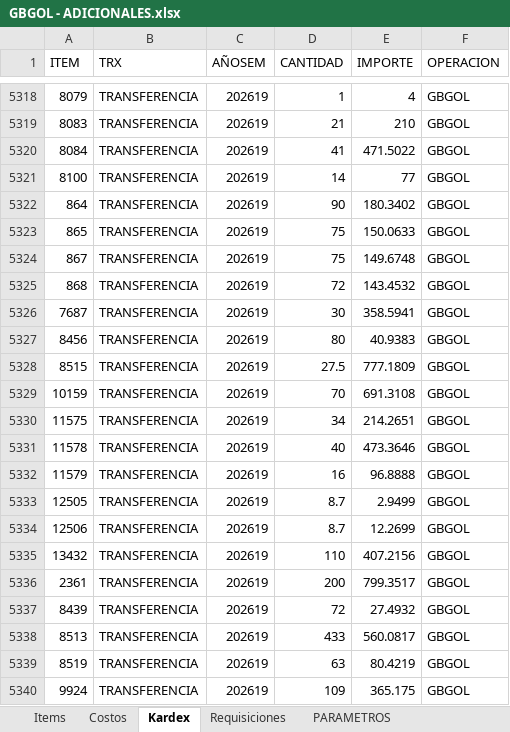
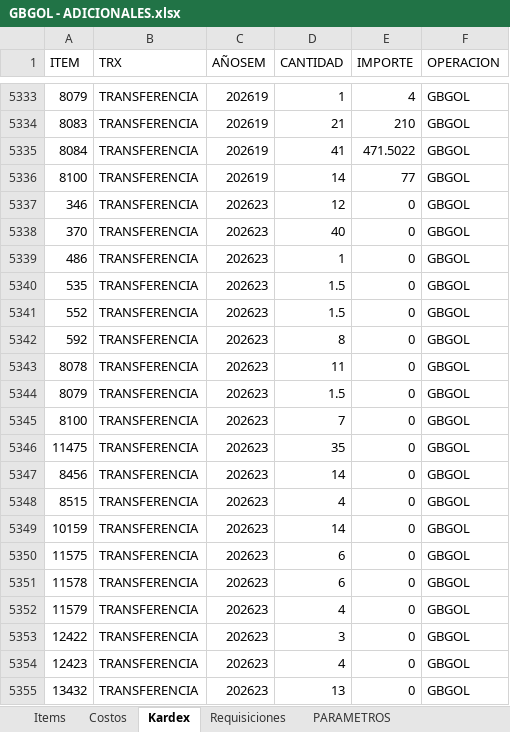
Before and after one commit to AlvaroCornejo/EBC_PEDIDOS_ADICIONALES, an Excel workbook: data/GBGOL - ADICIONALES.xlsx, sheet Kardex, drawn as a sheet; only a part is shown, gaps mark what is left out; the shorter side is filled out with more unchanged rows; values as stored, in another font and other column widths than the file's, no borders; table styles not drawn; the diff covers the shown part only; the diff names each change by its address in the sheet, - before the commit and + after, or states it on an @@ line.

```diff
--- a/data/GBGOL - ADICIONALES.xlsx (sheet Kardex)
+++ b/data/GBGOL - ADICIONALES.xlsx (sheet Kardex)
+row 5337: 346 | TRANSFERENCIA | 202623 | 12 | 0 | GBGOL
+row 5338: 370 | TRANSFERENCIA | 202623 | 40 | 0 | GBGOL
+row 5339: 486 | TRANSFERENCIA | 202623 | 1 | 0 | GBGOL
+row 5340: 535 | TRANSFERENCIA | 202623 | 1.5 | 0 | GBGOL
+row 5341: 552 | TRANSFERENCIA | 202623 | 1.5 | 0 | GBGOL
+row 5342: 592 | TRANSFERENCIA | 202623 | 8 | 0 | GBGOL
+row 5343: 8078 | TRANSFERENCIA | 202623 | 11 | 0 | GBGOL
+row 5344: 8079 | TRANSFERENCIA | 202623 | 1.5 | 0 | GBGOL
+row 5345: 8100 | TRANSFERENCIA | 202623 | 7 | 0 | GBGOL
+row 5346: 11475 | TRANSFERENCIA | 202623 | 35 | 0 | GBGOL
+row 5347: 8456 | TRANSFERENCIA | 202623 | 14 | 0 | GBGOL
+row 5348: 8515 | TRANSFERENCIA | 202623 | 4 | 0 | GBGOL
+row 5349: 10159 | TRANSFERENCIA | 202623 | 14 | 0 | GBGOL
+row 5350: 11575 | TRANSFERENCIA | 202623 | 6 | 0 | GBGOL
+row 5351: 11578 | TRANSFERENCIA | 202623 | 6 | 0 | GBGOL
+row 5352: 11579 | TRANSFERENCIA | 202623 | 4 | 0 | GBGOL
+row 5353: 12422 | TRANSFERENCIA | 202623 | 3 | 0 | GBGOL
+row 5354: 12423 | TRANSFERENCIA | 202623 | 4 | 0 | GBGOL
+row 5355: 13432 | TRANSFERENCIA | 202623 | 13 | 0 | GBGOL
```
Also changed, not shown: 40 added rows, 1 removed row, 42 moved rows and 219 edited cells elsewhere in this sheet, sheet PARAMETROS, data/CDL28 - ADICIONALES.xlsx, data/DOSIMETRIA - ADICIONALES.xlsx, 9 other files.
